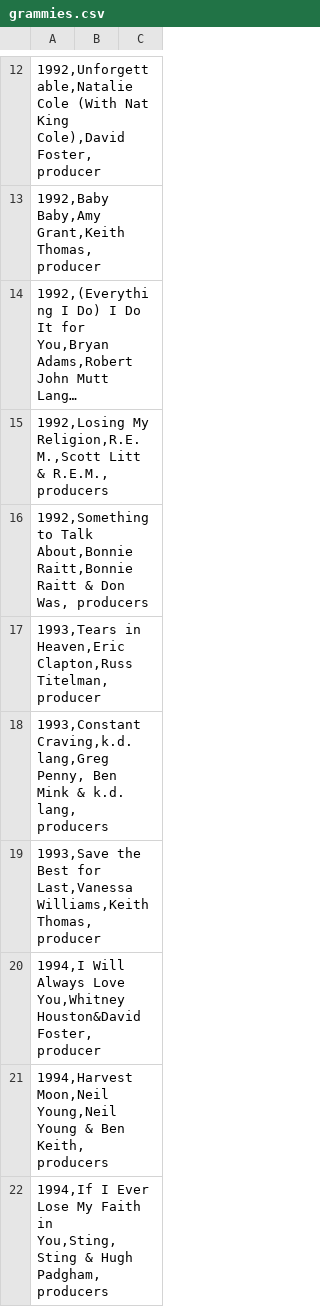
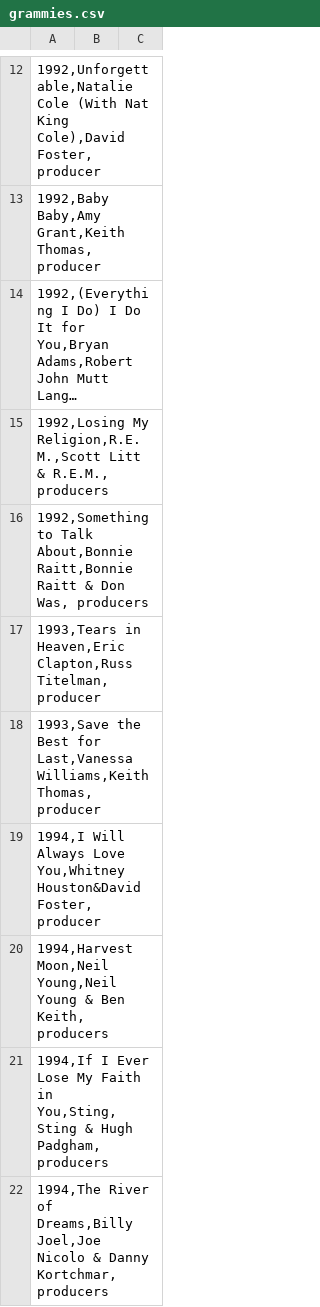
Before and after one commit to micybusy/sketch, a CSV file: grammies.csv, drawn as a sheet; only a part is shown, gaps mark what is left out; the shorter side is filled out with more unchanged rows; long unchanged cells end in …; the diff names each change by its address in the sheet, - before the commit and + after, or states it on an @@ line.

Commit message:
Update grammies.csv

```diff
--- a/grammies.csv
+++ b/grammies.csv
-row 18: 1993,Constant Craving,k.d. lang,Greg Penny, Ben Mink & k.d. lang, producers
```
